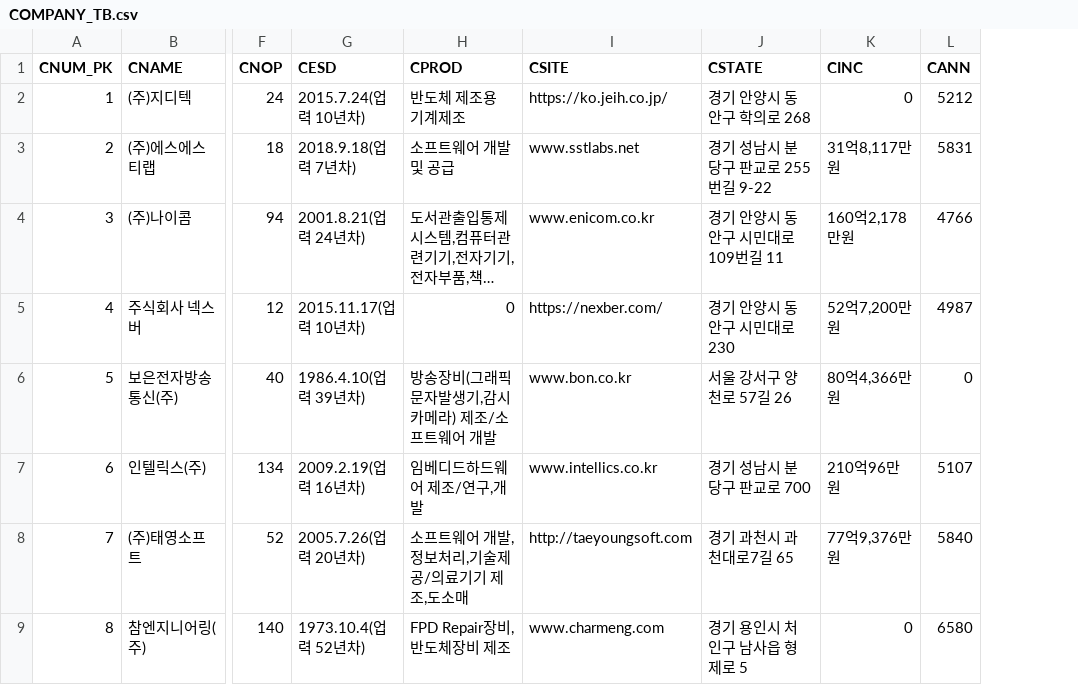
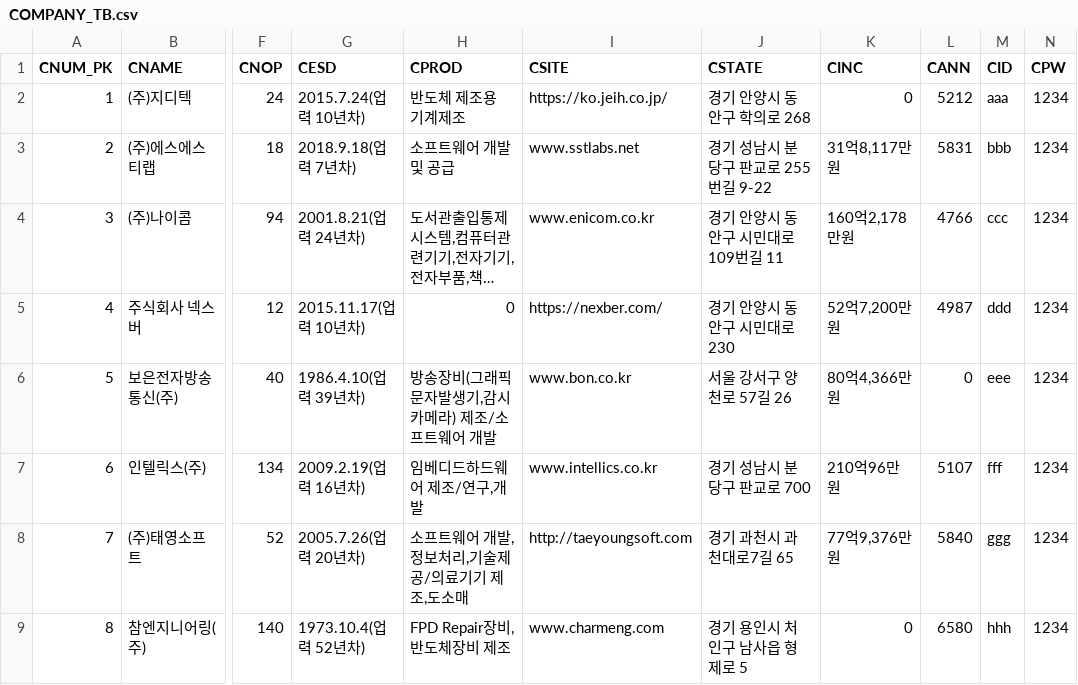
Before and after one commit to LeeSooBin96/EMPLOIN, a CSV file: TBL/COMPANY_TB.csv, drawn as a sheet; only a part is shown, gaps mark what is left out; long unchanged cells end in …; the diff names each change by its address in the sheet, - before the commit and + after, or states it on an @@ line.

```diff
--- a/TBL/COMPANY_TB.csv
+++ b/TBL/COMPANY_TB.csv
+column M (CID), rows 2-9: aaa | bbb | ccc | ddd | eee | fff | ggg | hhh
+column N (CPW), rows 2-9: all 1234
```
Also changed, not shown: 39 other files.
